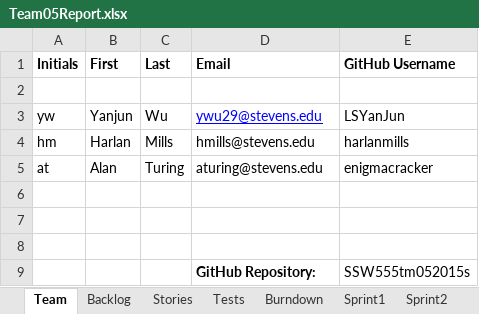
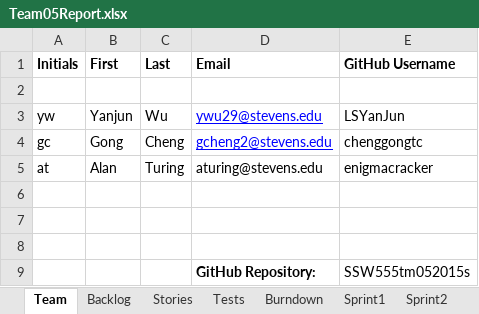
Before and after one commit to LSYanJun/SSW555tm052015s, an Excel workbook: Team05Report.xlsx, sheet Team, drawn as a sheet; values as stored, in another font and other column widths than the file's, no borders; removed rows and columns are numbered as before the commit, all else as after; the diff names each change by its address in the sheet, - before the commit and + after, or states it on an @@ line.

Commit message:
add information to report
add my name, email and github user name to the report file

```diff
--- a/Team05Report.xlsx (sheet Team)
+++ b/Team05Report.xlsx (sheet Team)
-row 4: hm | Harlan | Mills | hmills@stevens.edu | harlanmills
+row 4: gc | Gong | Cheng | gcheng2@stevens.edu | chenggongtc
```
Also changed, not shown: charts or pictures, 2 other files.
